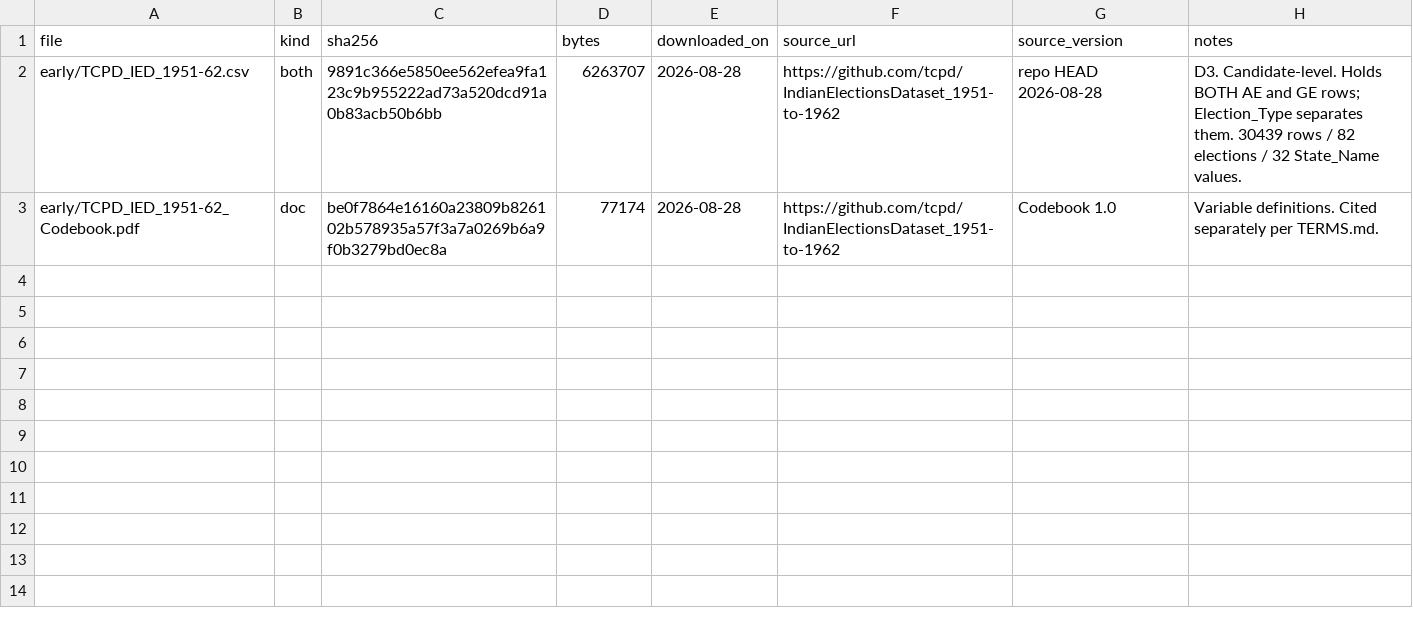
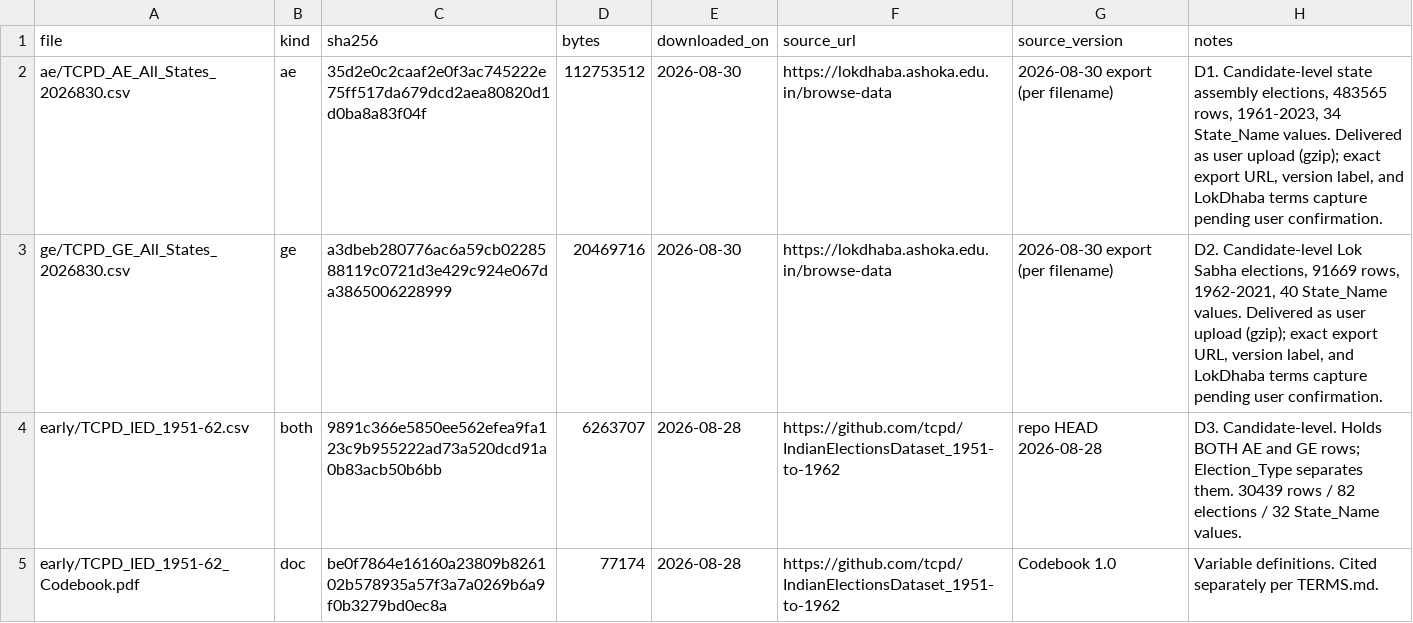
Before and after one commit to neginegineginegi/Aryavarta, a CSV file: data/raw/tcpd/MANIFEST.csv, drawn as a sheet; the diff names each change by its address in the sheet, - before the commit and + after, or states it on an @@ line.

```diff
--- a/data/raw/tcpd/MANIFEST.csv
+++ b/data/raw/tcpd/MANIFEST.csv
+row 2: ae/TCPD_AE_All_States_2026830.csv | ae | 35d2e0c2caaf2e0f3ac745222e75ff517da679dcd2aea80820d1d0ba8a83f04f | 112753512 | 2026-08-30 | https://lokdhaba.ashoka.edu.in/browse-data | 2026-08-30 export (per filename) | D1. Candidate-level state assembly elections, 483565 rows, 1961-2023, 34 State_Name values. Delivered as user upload (gzip); exact export URL, version label, and LokDhaba terms capture pending user confirmation.
+row 3: ge/TCPD_GE_All_States_2026830.csv | ge | a3dbeb280776ac6a59cb0228588119c0721d3e429c924e067da3865006228999 | 20469716 | 2026-08-30 | https://lokdhaba.ashoka.edu.in/browse-data | 2026-08-30 export (per filename) | D2. Candidate-level Lok Sabha elections, 91669 rows, 1962-2021, 40 State_Name values. Delivered as user upload (gzip); exact export URL, version label, and LokDhaba terms capture pending user confirmation.
```
Also changed, not shown: 4 other files.
